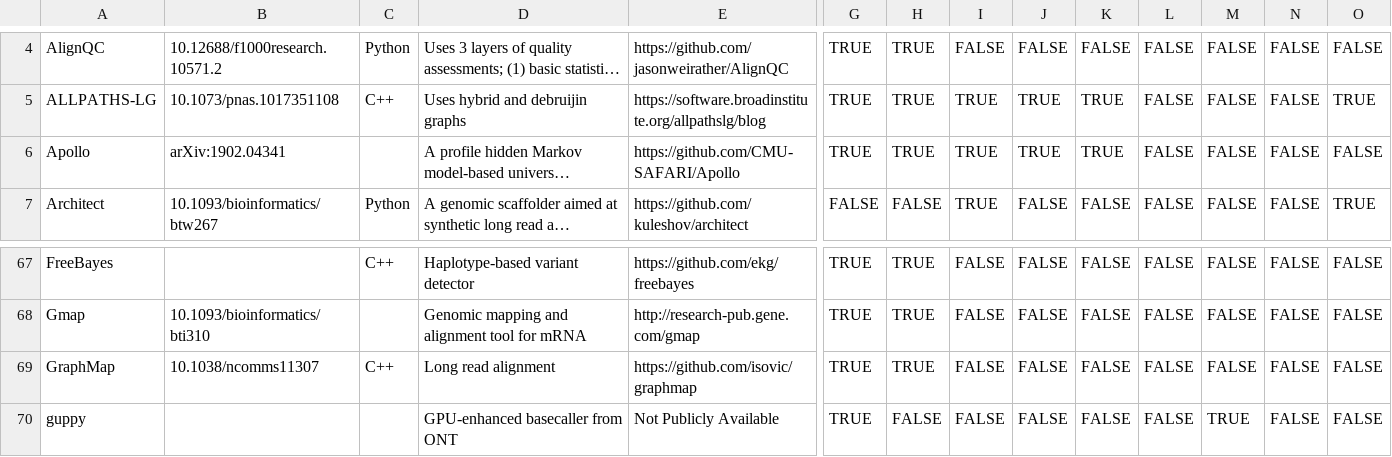
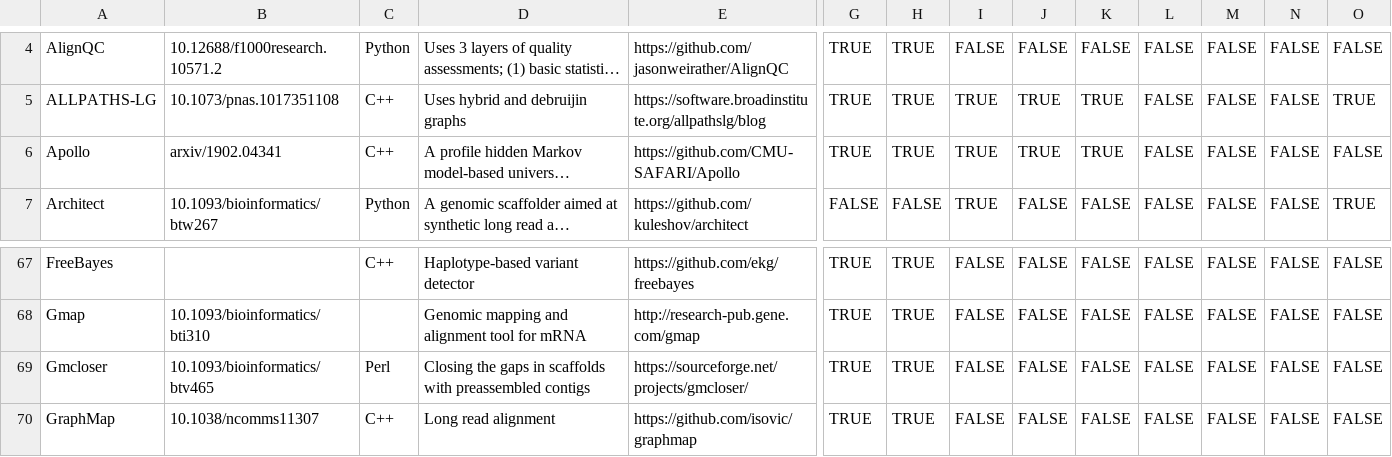
Before and after one commit to mritchielab/long_read_tools, a CSV file: lrs_tools_master.csv, drawn as a sheet; only a part is shown, gaps mark what is left out; the shorter side is filled out with more unchanged rows; long unchanged cells end in …; rows hold the shown columns only; the diff names each change by its address in the sheet, - before the commit and + after, or states it on an @@ line.

```diff
--- a/lrs_tools_master.csv
+++ b/lrs_tools_master.csv
-B6: arXiv:1902.04341
+B6: arxiv/1902.04341
-C6: (empty)
+C6: C++
+row 69: Gmcloser | 10.1093/bioinformatics/btv465 | Perl | Closing the gaps in scaffolds with preassembled contigs | https://sourceforge.net/projects/gmcloser/ | TRUE | TRUE | FALSE | FALSE | FALSE | FALSE | FALSE | FALSE | FALSE
```
Also changed, not shown: docs/data/titles.csv, 38 other files.
